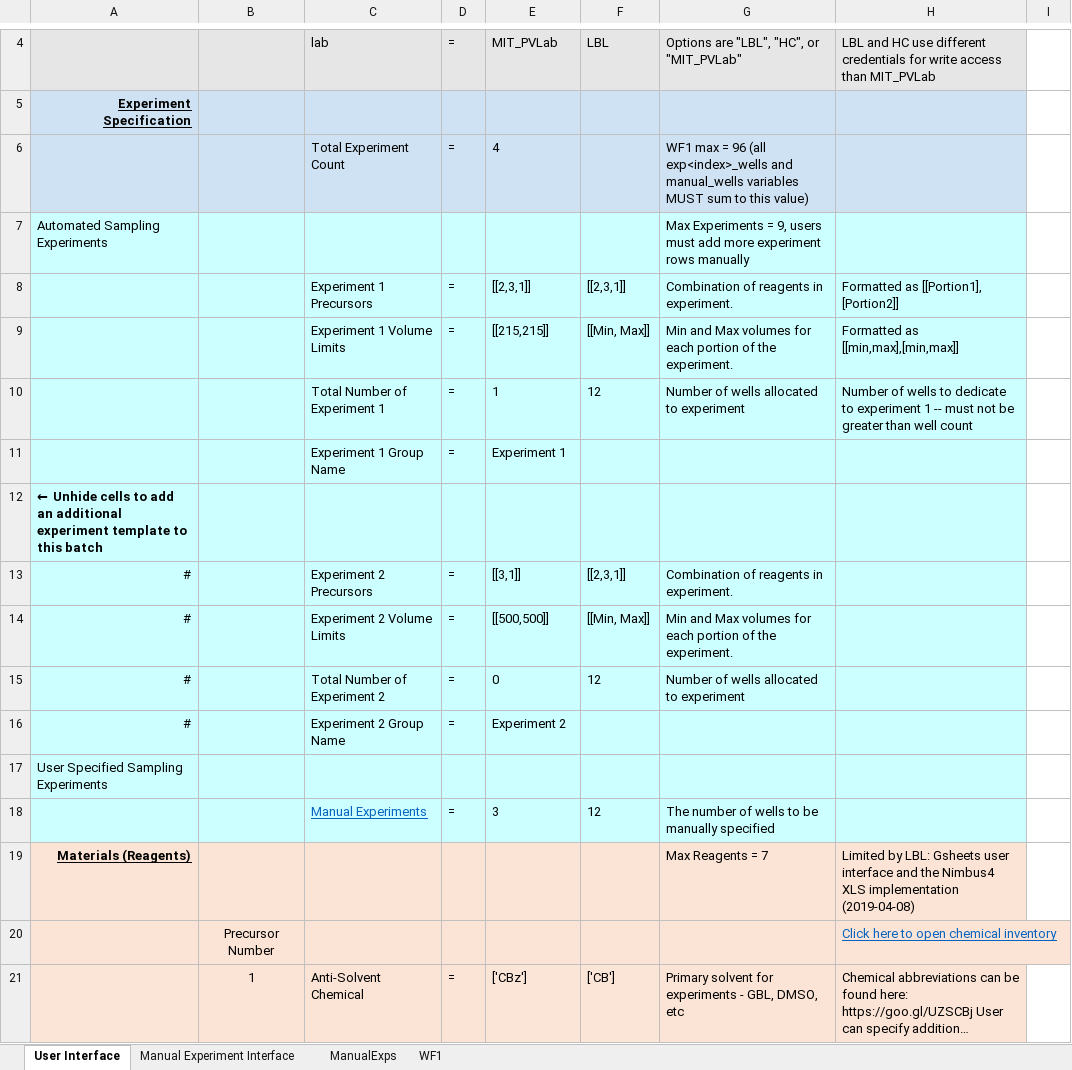
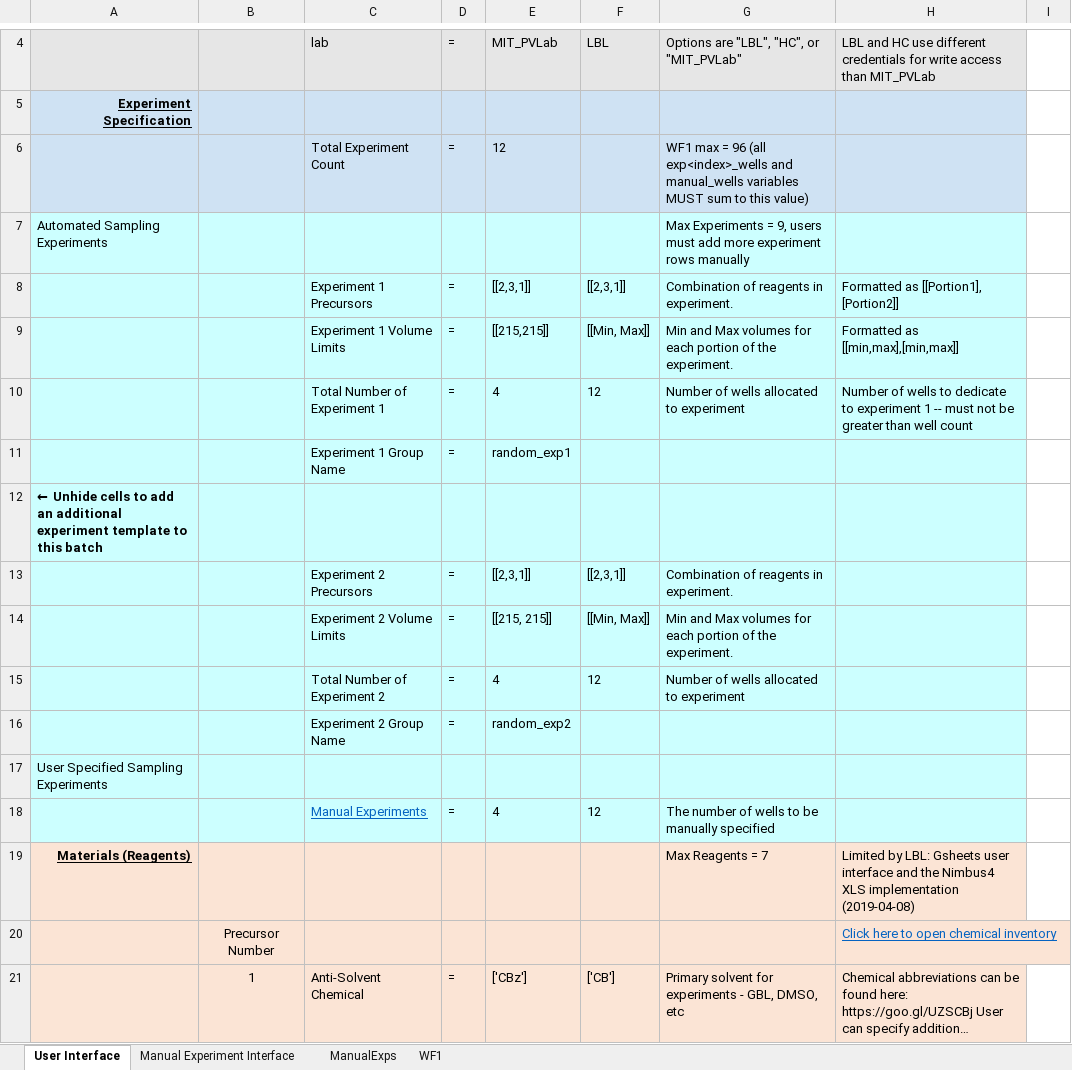
Before and after one commit to darkreactions/ESCALATE_Capture, an Excel workbook: MIT_PVLab_Template.xlsx, sheet User Interface, drawn as a sheet; only a part is shown, gaps mark what is left out; long unchanged cells end in …; values as stored, in another font and other column widths than the file's, no borders; the diff names each change by its address in the sheet, - before the commit and + after, or states it on an @@ line.

Commit message:
modify template for testing of two random experiments
use the same experiment spec twice since idk what else
would be valid... (I'm not a chemist)

```diff
--- a/MIT_PVLab_Template.xlsx (sheet User Interface)
+++ b/MIT_PVLab_Template.xlsx (sheet User Interface)
-E6: 4
+E6: 12
-E10: 1
+E10: 4
-E11: Experiment 1
+E11: random_exp1
-A13:A16: #
+A13:A16: (empty)
-E13: [[3,1]]
+E13: [[2,3,1]]
-E14: [[500,500]]
+E14: [[215, 215]]
-E15: 0
+E15: 4
-E16: Experiment 2
+E16: random_exp2
-E18: 3
+E18: 4
```
Also changed, not shown: sheet Manual Experiment Interface, sheet WF1, sheet ManualExps.
